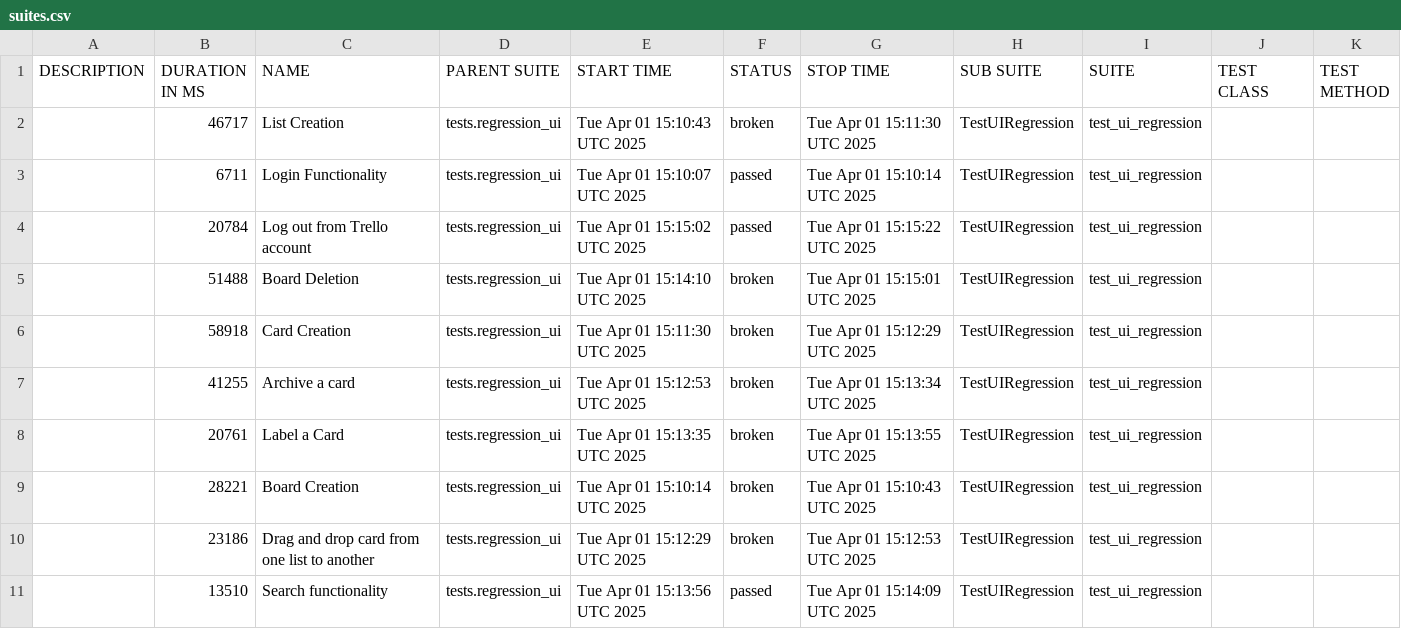
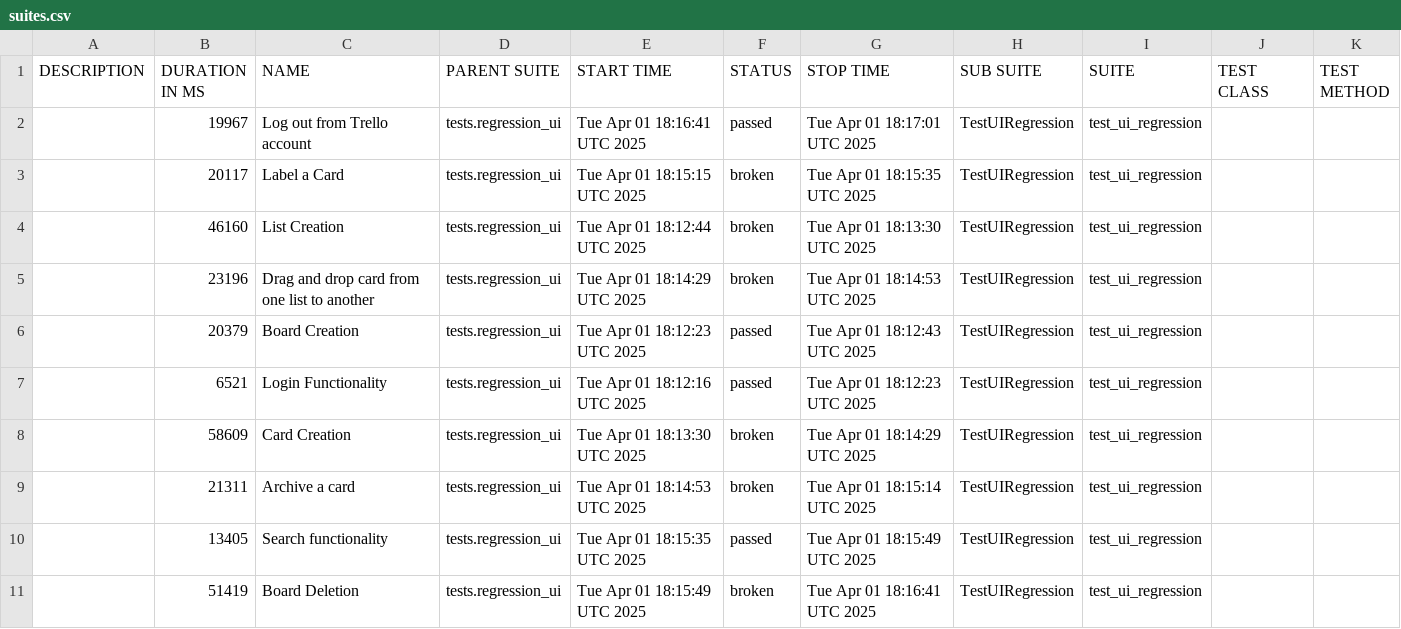
Before and after one commit to vkqapro/pythonSelenium, a CSV file: data/suites.csv, drawn as a sheet.

```diff
--- a/data/suites.csv
+++ b/data/suites.csv
@@ -1,11 +1,11 @@
 "DESCRIPTION","DURATION IN MS","NAME","PARENT SUITE","START TIME","STATUS","STOP TIME","SUB SUITE","SUITE","TEST CLASS","TEST METHOD"
-"","46717","List Creation","tests.regression_ui","Tue Apr 01 15:10:43 UTC 2025","broken","Tue Apr 01 15:11:30 UTC 2025","TestUIRegression","test_ui_regression","",""
-"","6711","Login Functionality","tests.regression_ui","Tue Apr 01 15:10:07 UTC 2025","passed","Tue Apr 01 15:10:14 UTC 2025","TestUIRegression","test_ui_regression","",""
-"","20784","Log out from Trello account","tests.regression_ui","Tue Apr 01 15:15:02 UTC 2025","passed","Tue Apr 01 15:15:22 UTC 2025","TestUIRegression","test_ui_regression","",""
-"","51488","Board Deletion","tests.regression_ui","Tue Apr 01 15:14:10 UTC 2025","broken","Tue Apr 01 15:15:01 UTC 2025","TestUIRegression","test_ui_regression","",""
-"","58918","Card Creation","tests.regression_ui","Tue Apr 01 15:11:30 UTC 2025","broken","Tue Apr 01 15:12:29 UTC 2025","TestUIRegression","test_ui_regression","",""
-"","41255","Archive a card","tests.regression_ui","Tue Apr 01 15:12:53 UTC 2025","broken","Tue Apr 01 15:13:34 UTC 2025","TestUIRegression","test_ui_regression","",""
-"","20761","Label a Card","tests.regression_ui","Tue Apr 01 15:13:35 UTC 2025","broken","Tue Apr 01 15:13:55 UTC 2025","TestUIRegression","test_ui_regression","",""
-"","28221","Board Creation","tests.regression_ui","Tue Apr 01 15:10:14 UTC 2025","broken","Tue Apr 01 15:10:43 UTC 2025","TestUIRegression","test_ui_regression","",""
-"","23186","Drag and drop card from one list to another","tests.regression_ui","Tue Apr 01 15:12:29 UTC 2025","broken","Tue Apr 01 15:12:53 UTC 2025","TestUIRegression","test_ui_regression","",""
-"","13510","Search functionality","tests.regression_ui","Tue Apr 01 15:13:56 UTC 2025","passed","Tue Apr 01 15:14:09 UTC 2025","TestUIRegression","test_ui_regression","",""
+"","19967","Log out from Trello account","tests.regression_ui","Tue Apr 01 18:16:41 UTC 2025","passed","Tue Apr 01 18:17:01 UTC 2025","TestUIRegression","test_ui_regression","",""
+"","20117","Label a Card","tests.regression_ui","Tue Apr 01 18:15:15 UTC 2025","broken","Tue Apr 01 18:15:35 UTC 2025","TestUIRegression","test_ui_regression","",""
+"","46160","List Creation","tests.regression_ui","Tue Apr 01 18:12:44 UTC 2025","broken","Tue Apr 01 18:13:30 UTC 2025","TestUIRegression","test_ui_regression","",""
+"","23196","Drag and drop card from one list to another","tests.regression_ui","Tue Apr 01 18:14:29 UTC 2025","broken","Tue Apr 01 18:14:53 UTC 2025","TestUIRegression","test_ui_regression","",""
+"","20379","Board Creation","tests.regression_ui","Tue Apr 01 18:12:23 UTC 2025","passed","Tue Apr 01 18:12:43 UTC 2025","TestUIRegression","test_ui_regression","",""
+"","6521","Login Functionality","tests.regression_ui","Tue Apr 01 18:12:16 UTC 2025","passed","Tue Apr 01 18:12:23 UTC 2025","TestUIRegression","test_ui_regression","",""
+"","58609","Card Creation","tests.regression_ui","Tue Apr 01 18:13:30 UTC 2025","broken","Tue Apr 01 18:14:29 UTC 2025","TestUIRegression","test_ui_regression","",""
+"","21311","Archive a card","tests.regression_ui","Tue Apr 01 18:14:53 UTC 2025","broken","Tue Apr 01 18:15:14 UTC 2025","TestUIRegression","test_ui_regression","",""
+"","13405","Search functionality","tests.regression_ui","Tue Apr 01 18:15:35 UTC 2025","passed","Tue Apr 01 18:15:49 UTC 2025","TestUIRegression","test_ui_regression","",""
+"","51419","Board Deletion","tests.regression_ui","Tue Apr 01 18:15:49 UTC 2025","broken","Tue Apr 01 18:16:41 UTC 2025","TestUIRegression","test_ui_regression","",""
```
Also changed, not shown: 53 other files.
